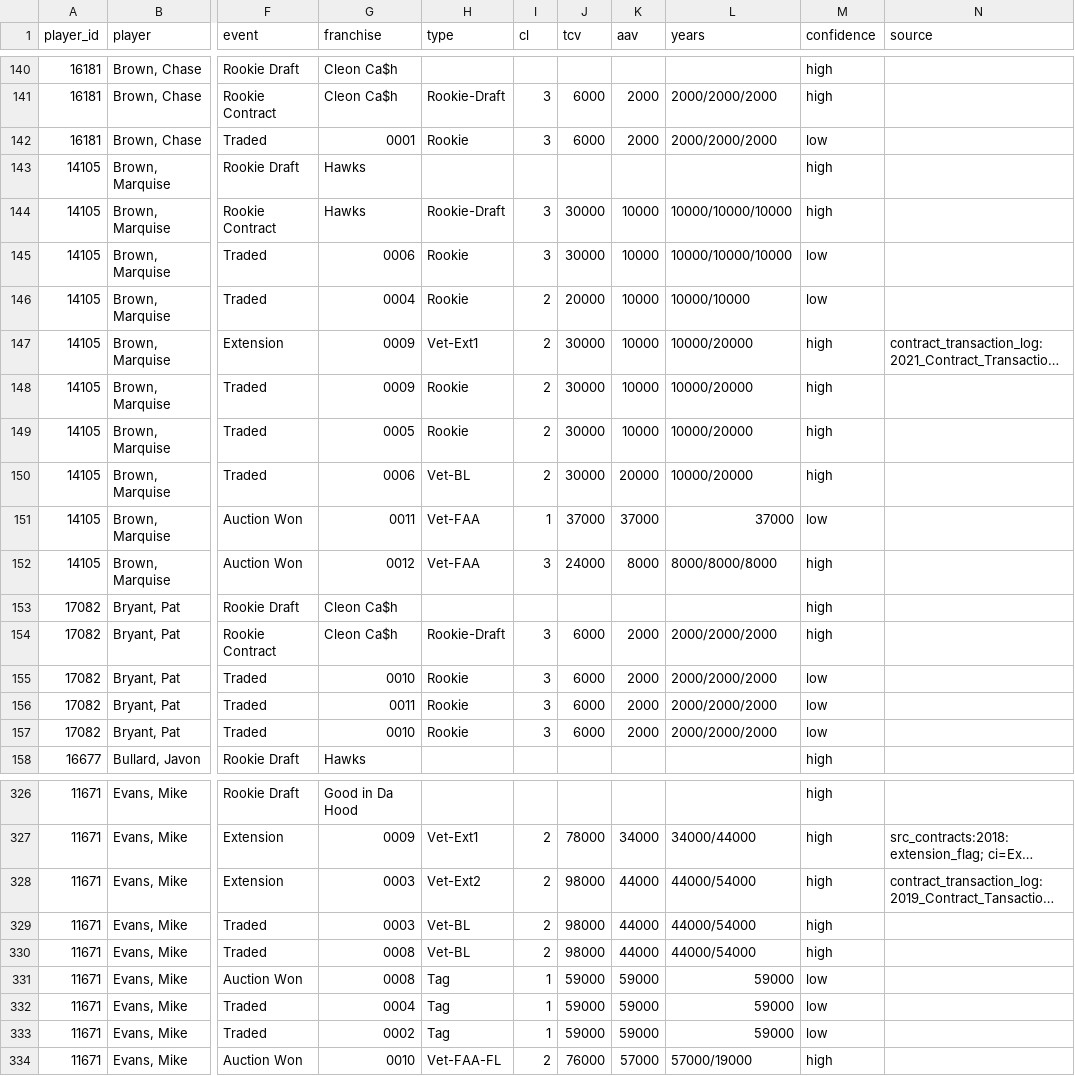
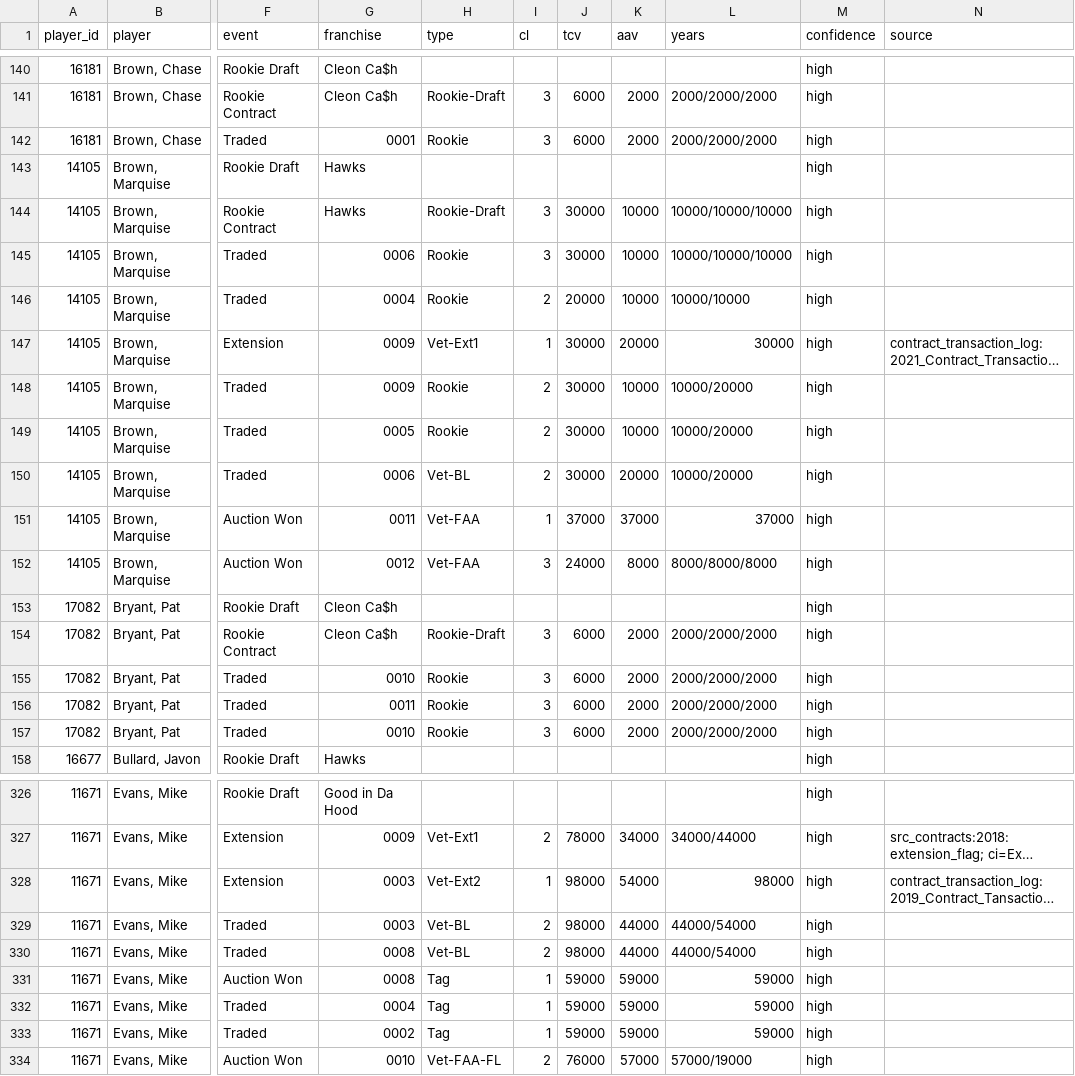
Before and after one commit to keithcreelman/upsmflproduction, a CSV file: docs/contract_audit_all_players.csv, drawn as a sheet; only a part is shown, gaps mark what is left out; long unchanged cells end in …; the diff covers the shown part only; the diff names each change by its address in the sheet, - before the commit and + after, or states it on an @@ line.

```diff
--- a/docs/contract_audit_all_players.csv
+++ b/docs/contract_audit_all_players.csv
-M142 (confidence): low
+M142 (confidence): high
-M145:M146 (confidence): low
+M145:M146 (confidence): high
-I147 (cl): 2
+I147 (cl): 1
-K147 (aav): 10000
+K147 (aav): 20000
-L147 (years): 10000/20000
+L147 (years): 30000
-M151 (confidence): low
+M151 (confidence): high
-M155:M157 (confidence): low
+M155:M157 (confidence): high
-I328 (cl): 2
+I328 (cl): 1
-K328 (aav): 44000
+K328 (aav): 54000
-L328 (years): 44000/54000
+L328 (years): 98000
-M331:M333 (confidence): low
+M331:M333 (confidence): high
```
Also changed, not shown: 170 edited cells elsewhere in this file.
